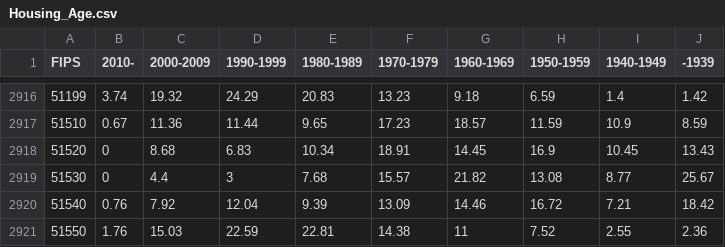
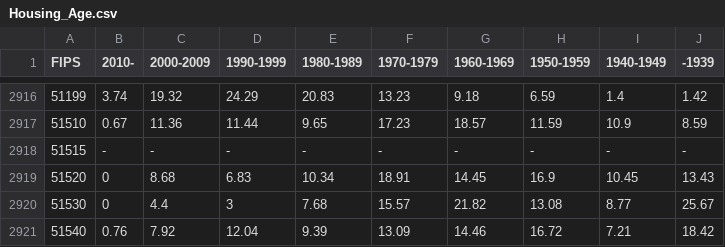
Before and after one commit to geog575-spring2016/economic-geographer-575, a CSV file: data/Housing_Age.csv, drawn as a sheet; only a part is shown, gaps mark what is left out; the shorter side is filled out with more unchanged rows; the diff names each change by its address in the sheet, - before the commit and + after, or states it on an @@ line.

```diff
--- a/data/Housing_Age.csv
+++ b/data/Housing_Age.csv
+row 2918: 51515 | - | - | - | - | - | - | - | - | -
```
Also changed, not shown: 5 other files.
